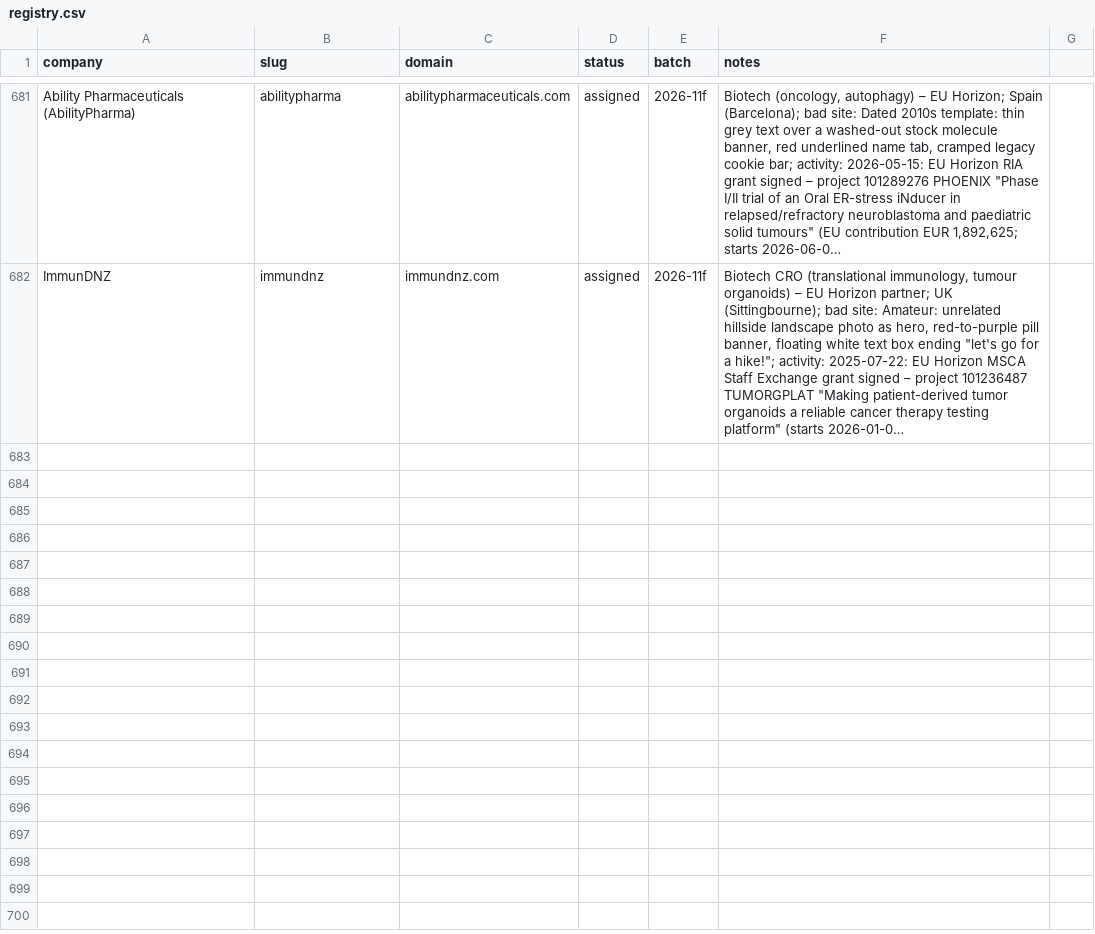
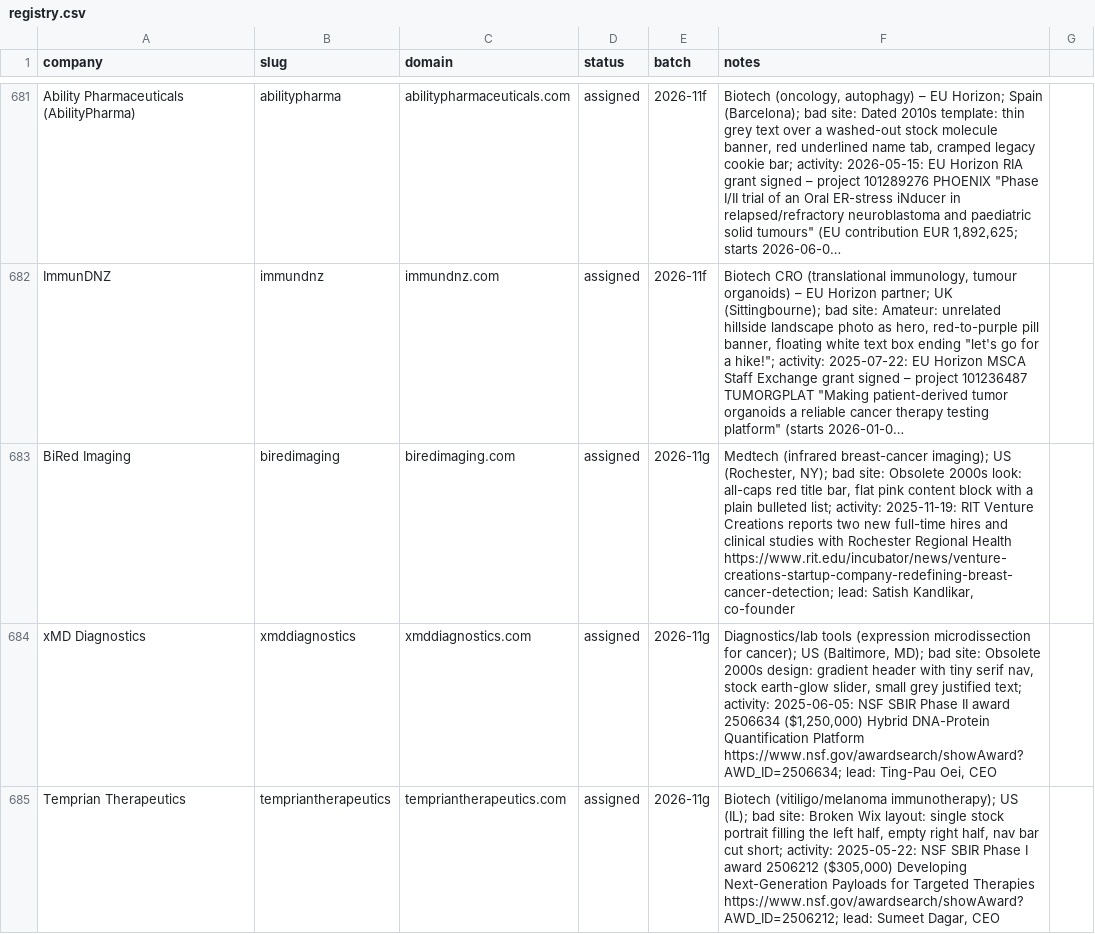
Before and after one commit to charneym/harvardsites, a CSV file: _kit/sourcing/registry.csv, drawn as a sheet; only a part is shown, gaps mark what is left out; long unchanged cells end in …; the diff names each change by its address in the sheet, - before the commit and + after, or states it on an @@ line.

```diff
--- a/_kit/sourcing/registry.csv
+++ b/_kit/sourcing/registry.csv
+row 683: BiRed Imaging | biredimaging | biredimaging.com | assigned | 2026-11g | Medtech (infrared breast-cancer imaging); US (Rochester, NY); bad site: Obsolete 2000s look: all-caps red title bar, flat pink content block with a plain bulleted list; activity: 2025-11-19: RIT Venture Creations reports two new full-time hires and clinical studies with Rochester Regional Health https://www.rit.edu/incubator/news/venture-creations-startup-company-redefining-breast-cancer-detection; lead: Satish Kandlikar, co-founder
+row 684: xMD Diagnostics | xmddiagnostics | xmddiagnostics.com | assigned | 2026-11g | Diagnostics/lab tools (expression microdissection for cancer); US (Baltimore, MD); bad site: Obsolete 2000s design: gradient header with tiny serif nav, stock earth-glow slider, small grey justified text; activity: 2025-06-05: NSF SBIR Phase II award 2506634 ($1,250,000) Hybrid DNA-Protein Quantification Platform https://www.nsf.gov/awardsearch/showAward?AWD_ID=2506634; lead: Ting-Pau Oei, CEO
+row 685: Temprian Therapeutics | tempriantherapeutics | tempriantherapeutics.com | assigned | 2026-11g | Biotech (vitiligo/melanoma immunotherapy); US (IL); bad site: Broken Wix layout: single stock portrait filling the left half, empty right half, nav bar cut short; activity: 2025-05-22: NSF SBIR Phase I award 2506212 ($305,000) Developing Next-Generation Payloads for Targeted Therapies https://www.nsf.gov/awardsearch/showAward?AWD_ID=2506212; lead: Sumeet Dagar, CEO
```
Also changed, not shown: 3 other files.
